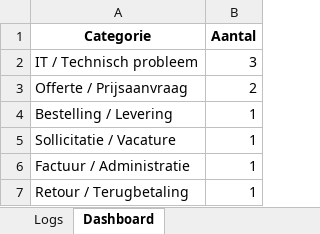
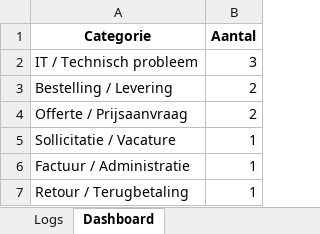
Before and after one commit to MailMind-app/streamlit-dashboard, an Excel workbook: logs/mail_log_2025-06-23.xlsx, sheet Dashboard, drawn as a sheet; values as stored, in another font and other column widths than the file's, no borders; charts and pictures not drawn; removed rows and columns are numbered as before the commit, all else as after; the diff names each change by its address in the sheet, - before the commit and + after, or states it on an @@ line.

```diff
--- a/logs/mail_log_2025-06-23.xlsx (sheet Dashboard)
+++ b/logs/mail_log_2025-06-23.xlsx (sheet Dashboard)
+row 3: Bestelling / Levering | 2
-row 4: Bestelling / Levering | 1
```
Also changed, not shown: sheet Logs.
